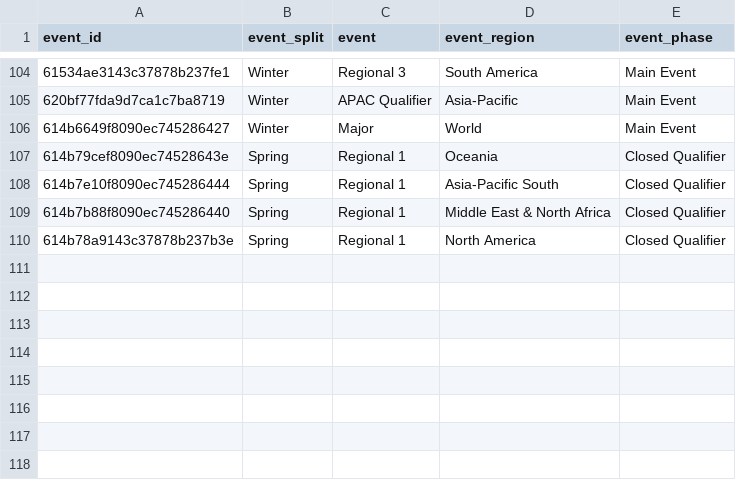
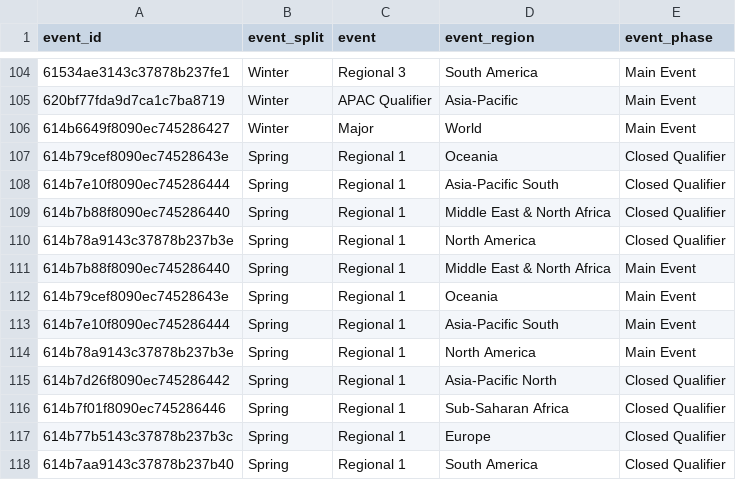
Before and after one commit to Dyl-M/rlcs_data, a CSV file: data/public/data_coverage.csv, drawn as a sheet; only a part is shown, gaps mark what is left out; the diff names each change by its address in the sheet, - before the commit and + after, or states it on an @@ line.

Commit message:
chore(r/data): data coverage updated + missing value file updated.

```diff
--- a/data/public/data_coverage.csv
+++ b/data/public/data_coverage.csv
+row 111: 614b7b88f8090ec745286440 | Spring | Regional 1 | Middle East & North Africa | Main Event
+row 112: 614b79cef8090ec74528643e | Spring | Regional 1 | Oceania | Main Event
+row 113: 614b7e10f8090ec745286444 | Spring | Regional 1 | Asia-Pacific South | Main Event
+row 114: 614b78a9143c37878b237b3e | Spring | Regional 1 | North America | Main Event
+row 115: 614b7d26f8090ec745286442 | Spring | Regional 1 | Asia-Pacific North | Closed Qualifier
+row 116: 614b7f01f8090ec745286446 | Spring | Regional 1 | Sub-Saharan Africa | Closed Qualifier
+row 117: 614b77b5143c37878b237b3c | Spring | Regional 1 | Europe | Closed Qualifier
+row 118: 614b7aa9143c37878b237b40 | Spring | Regional 1 | South America | Closed Qualifier
```
Also changed, not shown: 2 other files.
